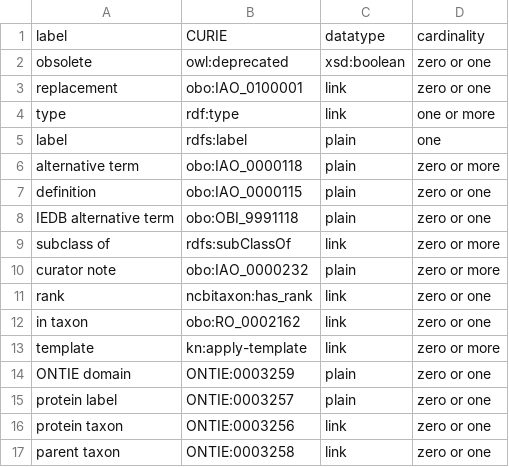
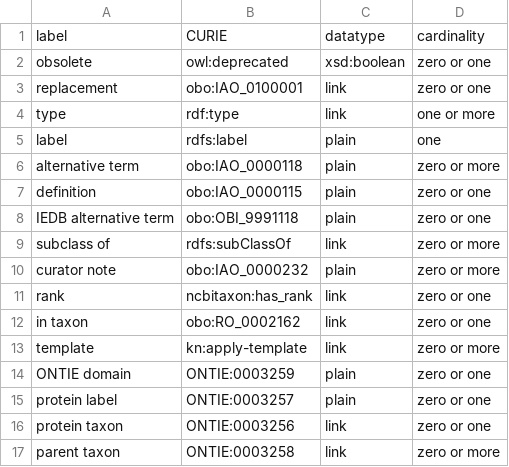
Before and after one commit to IEDB/ONTIE, a TSV file: ontology/predicates.tsv, drawn as a sheet.

Commit message:
Allow multiple parent taxon entries

```diff
--- a/ontology/predicates.tsv
+++ b/ontology/predicates.tsv
@@ -16,2 +16,2 @@ protein label	ONTIE:0003257	plain	zero or one
 protein taxon	ONTIE:0003256	link	zero or one
-parent taxon	ONTIE:0003258	link	zero or one
+parent taxon	ONTIE:0003258	link	zero or more
```
Also changed, not shown: 2 other files.
